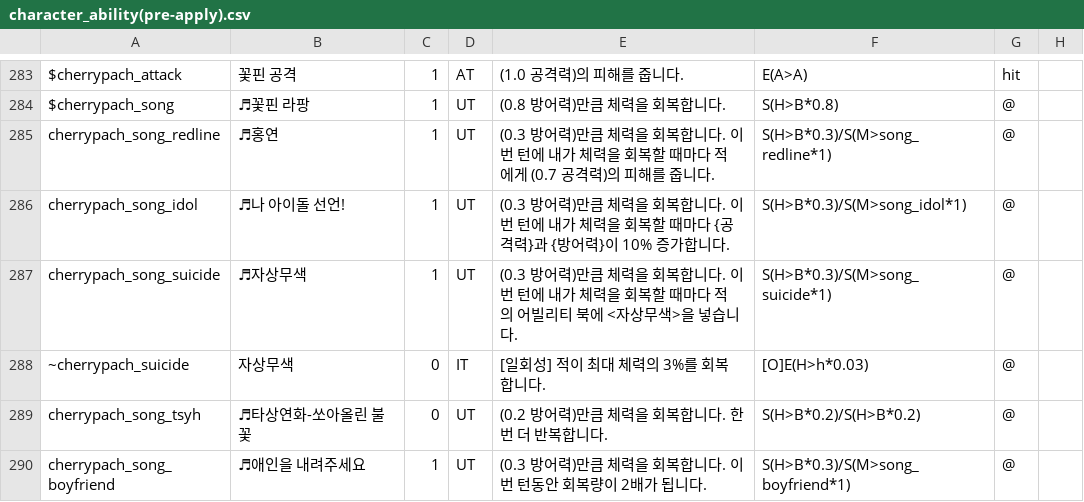
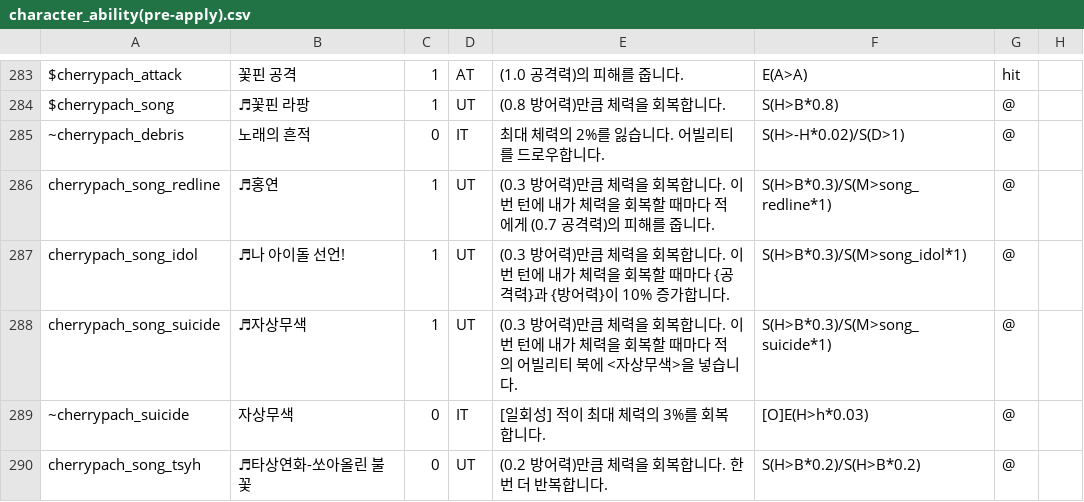
Before and after one commit to RMKroar/Streamers-Rise, a CSV file: character_ability(pre-apply).csv, drawn as a sheet; only a part is shown, gaps mark what is left out; the shorter side is filled out with more unchanged rows.

Commit message:
Update character_ability(pre-apply).csv

```diff
--- a/character_ability(pre-apply).csv
+++ b/character_ability(pre-apply).csv
@@ -284,2 +284,3 @@ $cherrypach_attack,꽃핀 공격,1,AT,(1.0 공격력)의 피해를 줍니다.,E(
 $cherrypach_song,♬꽃핀 라팡,1,UT,(0.8 방어력)만큼 체력을 회복합니다.,S(H>B*0.8),@,
+~cherrypach_debris,노래의 흔적,0,IT,최대 체력의 2%를 잃습니다. 어빌리티를 드로우합니다.,S(H>-H*0.02)/S(D>1),@,
 cherrypach_song_redline,♬홍연,1,UT,(0.3 방어력)만큼 체력을 회복합니다. 이번 턴에 내가 체력을 회복할 때마다 적에게 (0.7 공격력)의 피해를 줍니다.,S(H>B*0.3)/S(M>song_redline*1),@,
```
